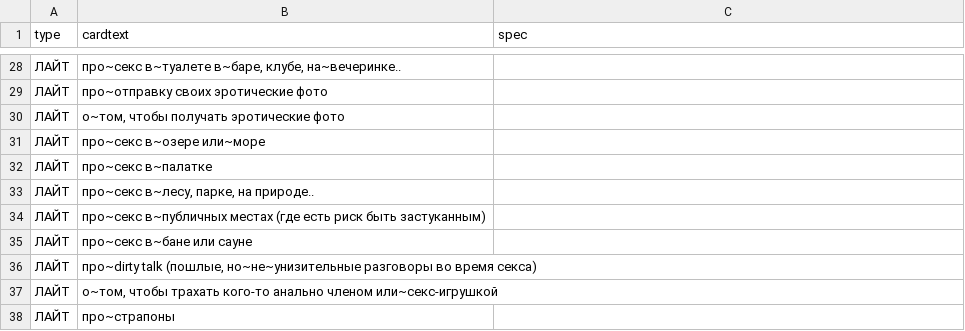
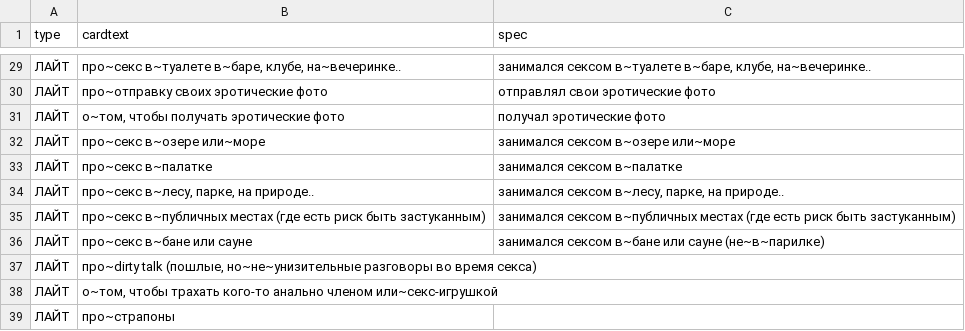
Before and after one commit to leotsarev/fevronia.leotsarev.ru, a CSV file: cards.csv, drawn as a sheet; only a part is shown, gaps mark what is left out; the diff covers the shown part only.

```diff
--- a/cards.csv
+++ b/cards.csv
@@ -28,9 +29,9 @@ type,cardtext,spec
-ЛАЙТ,"про~секс в~туалете в~баре, клубе, на~вечеринке..",
-ЛАЙТ,про~отправку своих эротические фото,
-ЛАЙТ,"о~том, чтобы получать эротические фото",
-ЛАЙТ,про~секс в~озере или~море,
-ЛАЙТ,про~секс в~палатке,
-ЛАЙТ,"про~секс в~лесу, парке, на природе..",
-ЛАЙТ,про~секс в~публичных местах (где есть риск быть застуканным),
-ЛАЙТ,про~секс в~бане или сауне,
+ЛАЙТ,"про~секс в~туалете в~баре, клубе, на~вечеринке..","занимался сексом в~туалете в~баре, клубе, на~вечеринке.."
+ЛАЙТ,про~отправку своих эротические фото,отправлял свои эротические фото
+ЛАЙТ,"о~том, чтобы получать эротические фото",получал эротические фото
+ЛАЙТ,про~секс в~озере или~море,занимался сексом в~озере или~море
+ЛАЙТ,про~секс в~палатке,занимался сексом в~палатке
+ЛАЙТ,"про~секс в~лесу, парке, на природе..","занимался сексом в~лесу, парке, на природе.."
+ЛАЙТ,про~секс в~публичных местах (где есть риск быть застуканным),"занимался сексом в~публичных местах (где есть риск быть застуканным)"
+ЛАЙТ,про~секс в~бане или сауне,"занимался сексом в~бане или сауне (не~в~парилке)"
 ЛАЙТ,"про~dirty talk (пошлые, но~не~унизительные разговоры во время секса)",
```
Also changed, not shown: 1 added row and 28 edited cells elsewhere in this file, 2 other files.
